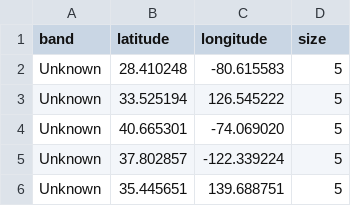
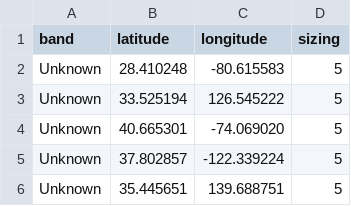
Before and after one commit to chriskungfu/rfiplotter, a CSV file: plots.csv, drawn as a sheet; only a part is shown.

Commit message:
Update plots.csv

```diff
--- a/plots.csv
+++ b/plots.csv
@@ -1,2 +1,2 @@
-band,latitude,longitude,size
+band,latitude,longitude,sizing
 Unknown,	28.410248, -80.615583,5
```
